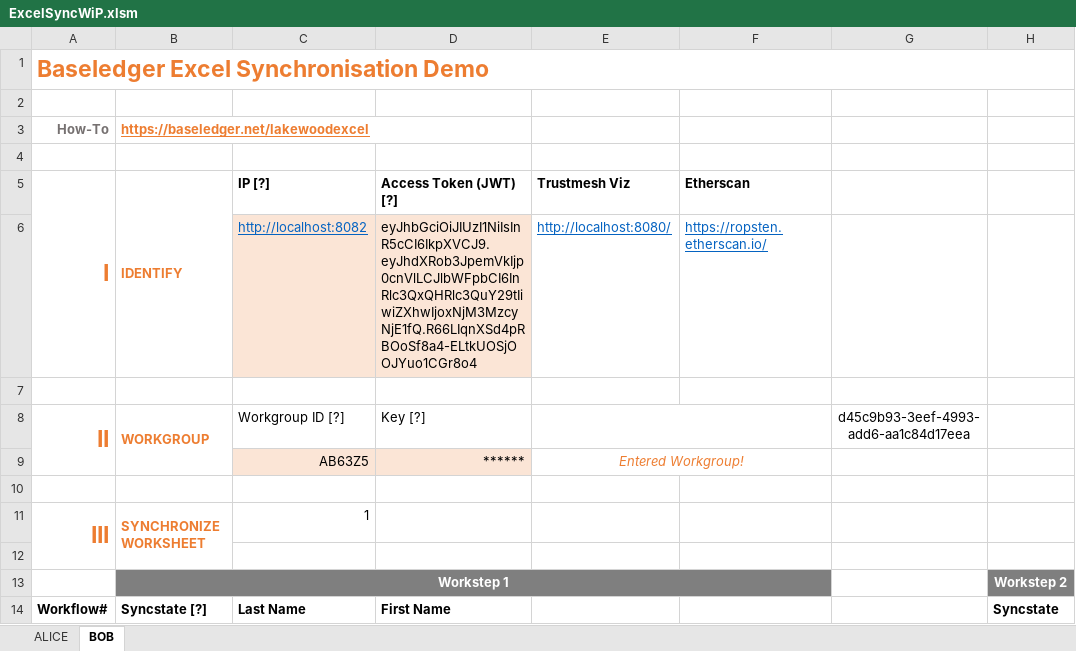
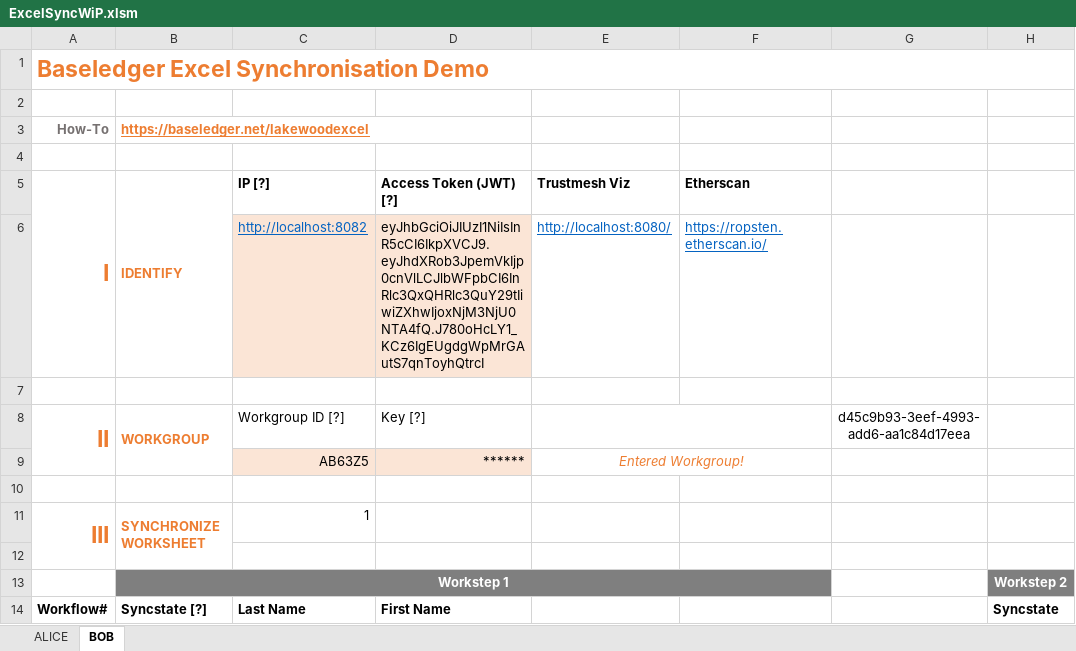
Before and after one commit to Baseledger/baseledger-proxy, an Excel workbook: proxy_app/excel_sync/ExcelSyncWiP.xlsm, sheet BOB, drawn as a sheet; only a part is shown; values as stored, in another font and other column widths than the file's, no borders; charts and pictures not drawn; the diff names each change by its address in the sheet, - before the commit and + after, or states it on an @@ line.

Commit message:
Fix excel bugs

```diff
--- a/proxy_app/excel_sync/ExcelSyncWiP.xlsm (sheet BOB)
+++ b/proxy_app/excel_sync/ExcelSyncWiP.xlsm (sheet BOB)
-D6 (Access Token (JWT) [?]): eyJhbGciOiJIUzI1NiIsInR5cCI6IkpXVCJ9.eyJhdXRob3JpemVkIjp0cnVlLCJlbWFpbCI6InRlc3QxQHRlc3QuY29tIiwiZXhwIjoxNjM3MzcyNjE1fQ.R66LIqnXSd4pRBOoSf8a4-ELtkUOSjOOJYuo1CGr8o4
+D6 (Access Token (JWT) [?]): eyJhbGciOiJIUzI1NiIsInR5cCI6IkpXVCJ9.eyJhdXRob3JpemVkIjp0cnVlLCJlbWFpbCI6InRlc3QxQHRlc3QuY29tIiwiZXhwIjoxNjM3NjU0NTA4fQ.J780oHcLY1_KCz6IgEUgdgWpMrGAutS7qnToyhQtrcI
```
Also changed, not shown: sheet ALICE, 1 other file.
